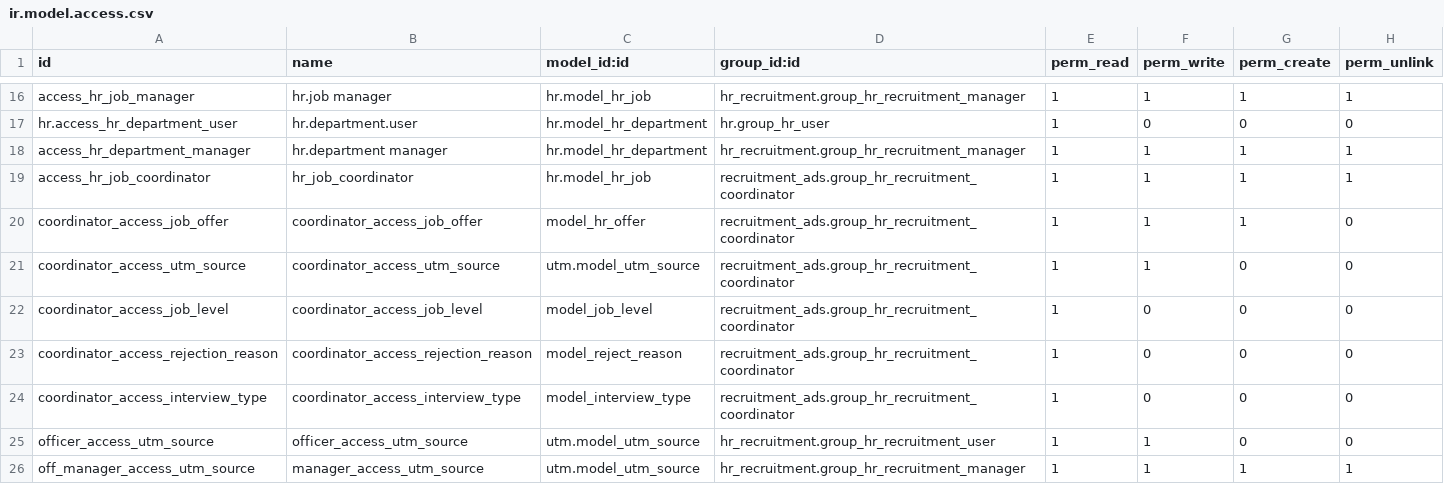
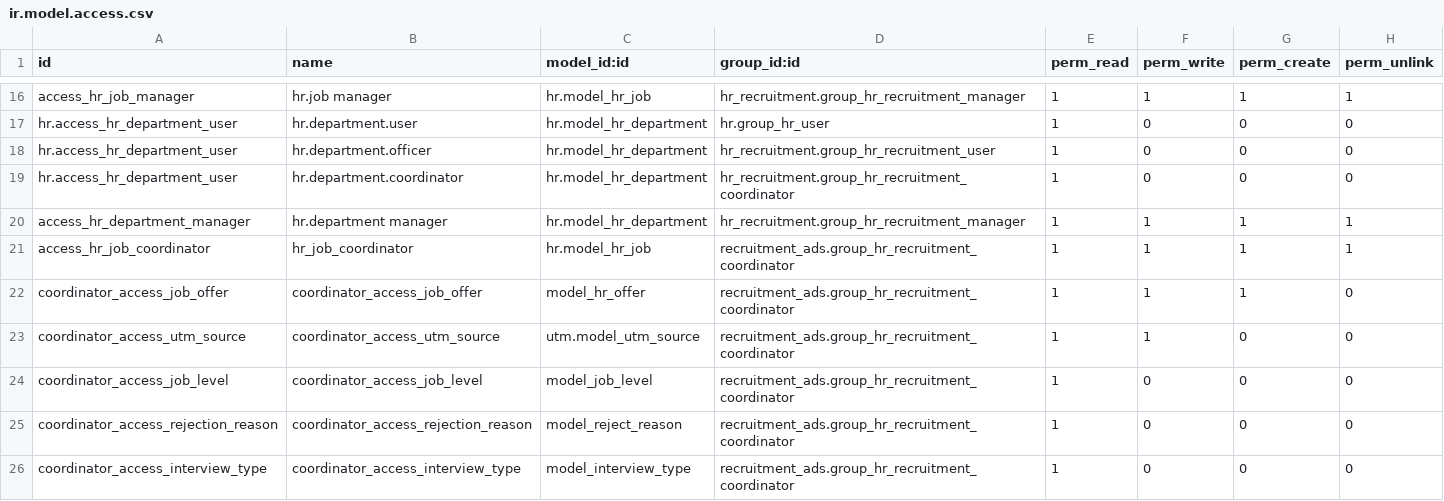
Before and after one commit to alyelnemr/odoo_recruitment, a CSV file: recruitment_ads/security/ir.model.access.csv, drawn as a sheet; only a part is shown, gaps mark what is left out; the shorter side is filled out with more unchanged rows.

Commit message:
[Fix]  328190:Department/Section list View    http://ahq-tfs-01:8080/tfs/DefaultCollection/ODOO_Recruitment/_workitems?_a=edit&id=328190 tagelmaaly.mohamed 6/4/2020 6:11 PM a2cea07a

```diff
--- a/recruitment_ads/security/ir.model.access.csv
+++ b/recruitment_ads/security/ir.model.access.csv
@@ -17,2 +17,4 @@ access_hr_job_manager,hr.job manager,hr.model_hr_job,hr_recruitment.group_hr_rec
 hr.access_hr_department_user,hr.department.user,hr.model_hr_department,hr.group_hr_user,1,0,0,0
+hr.access_hr_department_user,hr.department.officer,hr.model_hr_department,hr_recruitment.group_hr_recruitment_user,1,0,0,0
+hr.access_hr_department_user,hr.department.coordinator,hr.model_hr_department,hr_recruitment.group_hr_recruitment_coordinator,1,0,0,0
 access_hr_department_manager,hr.department manager,hr.model_hr_department,hr_recruitment.group_hr_recruitment_manager,1,1,1,1
```
